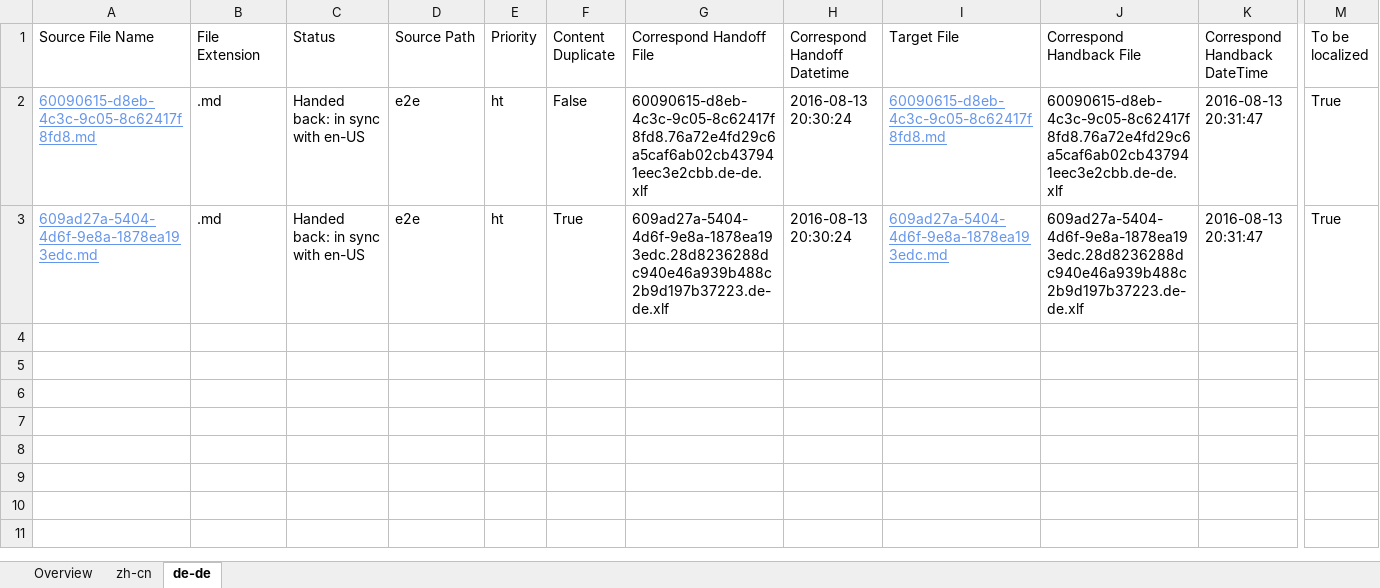
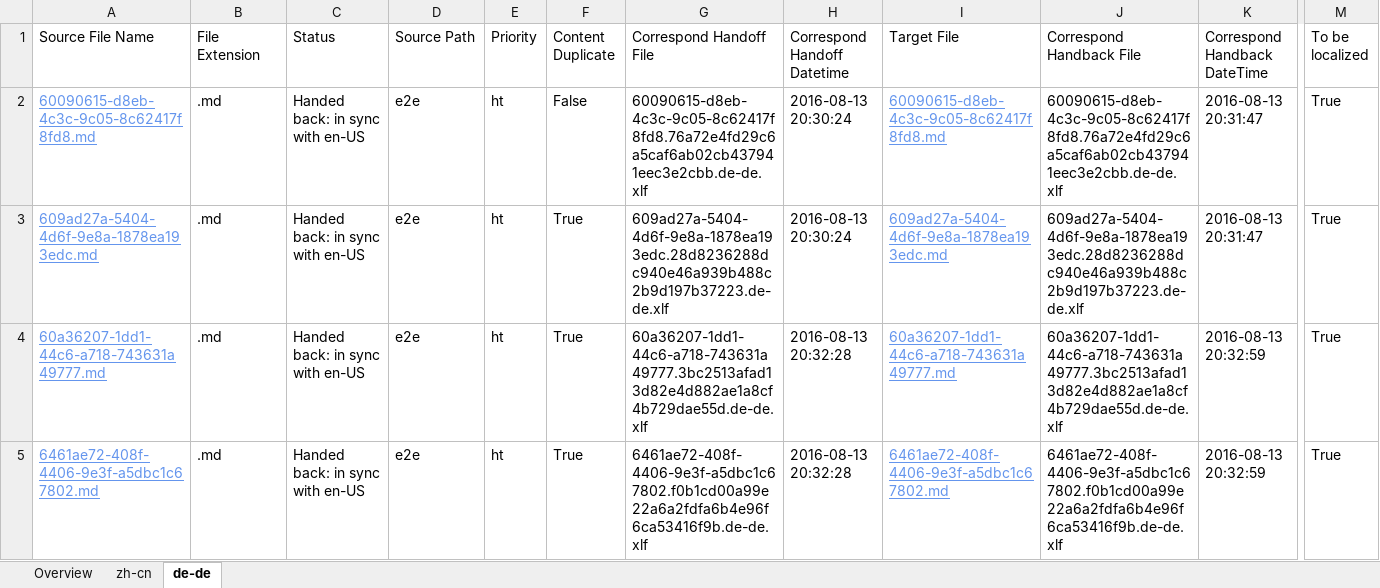
Before and after one commit to OpenLocalizationTestOrg/olhandback-e2e, an Excel workbook: ol-handback/OpenLocalizationTestOrg/oltest/ci/handback-status.xlsx, sheet de-de, drawn as a sheet; only a part is shown, gaps mark what is left out; values as stored, in another font and other column widths than the file's, no borders; table styles not drawn; rows hold the shown columns only; the diff names each change by its address in the sheet, - before the commit and + after, or states it on an @@ line.

```diff
--- a/ol-handback/OpenLocalizationTestOrg/oltest/ci/handback-status.xlsx (sheet de-de)
+++ b/ol-handback/OpenLocalizationTestOrg/oltest/ci/handback-status.xlsx (sheet de-de)
+row 4: 60a36207-1dd1-44c6-a718-743631a49777.md | .md | Handed back: in sync with en-US | e2e | ht | True | 60a36207-1dd1-44c6-a718-743631a49777.3bc2513afad13d82e4d882ae1a8cf4b729dae55d.de-de.xlf | 2016-08-13 20:32:28 | 60a36207-1dd1-44c6-a718-743631a49777.md | 60a36207-1dd1-44c6-a718-743631a49777.3bc2513afad13d82e4d882ae1a8cf4b729dae55d.de-de.xlf | 2016-08-13 20:32:59 | True
+row 5: 6461ae72-408f-4406-9e3f-a5dbc1c67802.md | .md | Handed back: in sync with en-US | e2e | ht | True | 6461ae72-408f-4406-9e3f-a5dbc1c67802.f0b1cd00a99e22a6a2fdfa6b4e96f6ca53416f9b.de-de.xlf | 2016-08-13 20:32:28 | 6461ae72-408f-4406-9e3f-a5dbc1c67802.md | 6461ae72-408f-4406-9e3f-a5dbc1c67802.f0b1cd00a99e22a6a2fdfa6b4e96f6ca53416f9b.de-de.xlf | 2016-08-13 20:32:59 | True
```
Also changed, not shown: sheet zh-cn, sheet Overview, ol-handback/OpenLocalizationTestOrg/oltest/ci/localization-status.xlsx.
